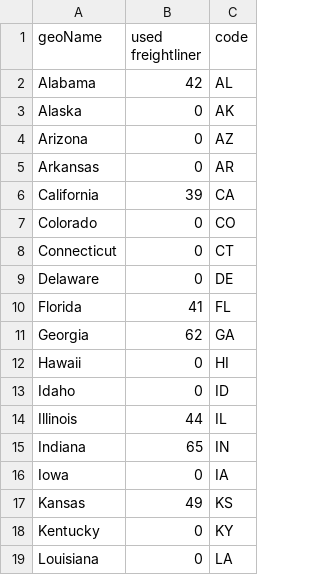
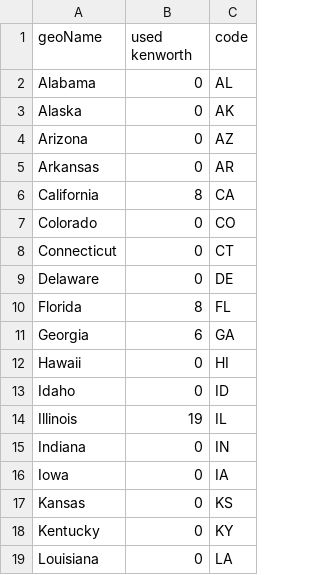
Before and after one commit to eth212/QMIND, a CSV file: WFAppNB/dashboard/static/dashboard/csv/PytrendsTerm1.csv, drawn as a sheet; only a part is shown; the diff covers the shown part only.

```diff
--- a/WFAppNB/dashboard/static/dashboard/csv/PytrendsTerm1.csv
+++ b/WFAppNB/dashboard/static/dashboard/csv/PytrendsTerm1.csv
@@ -1,3 +1,3 @@
-geoName,used freightliner,code
-Alabama,42,AL
+geoName,used kenworth,code
+Alabama,0,AL
 Alaska,0,AK
@@ -5,3 +5,3 @@ Arizona,0,AZ
 Arkansas,0,AR
-California,39,CA
+California,8,CA
 Colorado,0,CO
@@ -9,10 +9,10 @@ Connecticut,0,CT
 Delaware,0,DE
-Florida,41,FL
-Georgia,62,GA
+Florida,8,FL
+Georgia,6,GA
 Hawaii,0,HI
 Idaho,0,ID
-Illinois,44,IL
-Indiana,65,IN
+Illinois,19,IL
+Indiana,0,IN
 Iowa,0,IA
-Kansas,49,KS
+Kansas,0,KS
 Kentucky,0,KY
```
Also changed, not shown: 12 edited cells elsewhere in this file, WFAppNB/dashboard/static/dashboard/csv/AllData.csv, WFAppNB/dashboard/static/dashboard/csv/HistData.csv, 8 other files.
